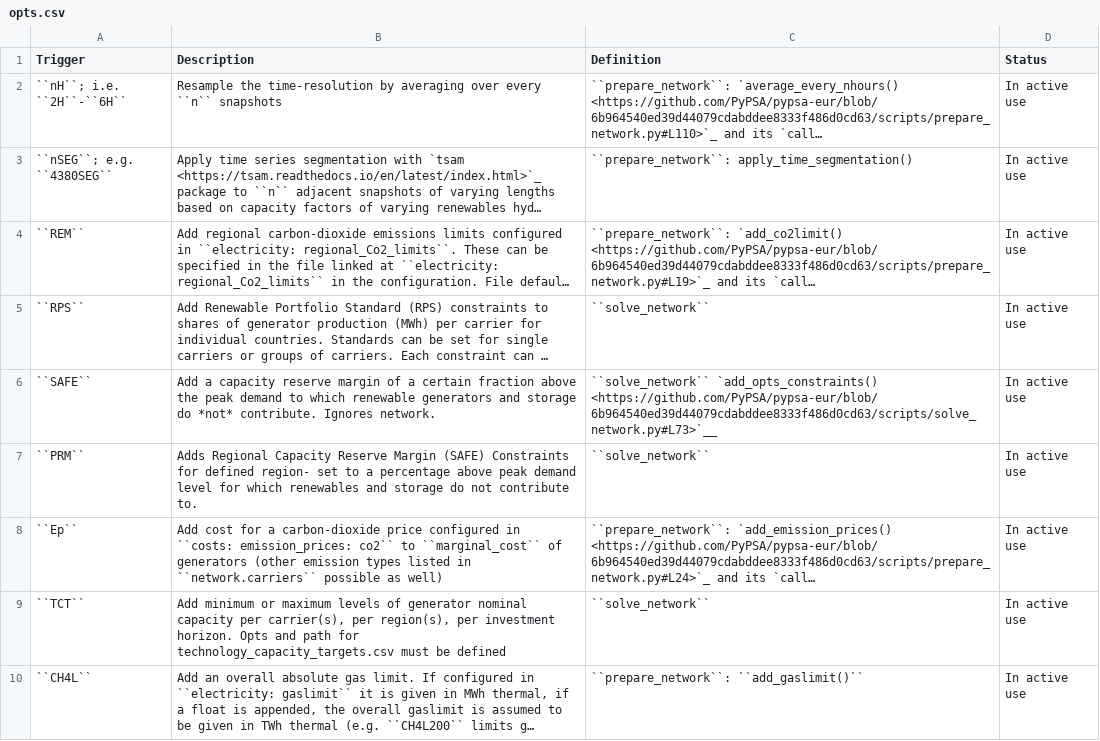
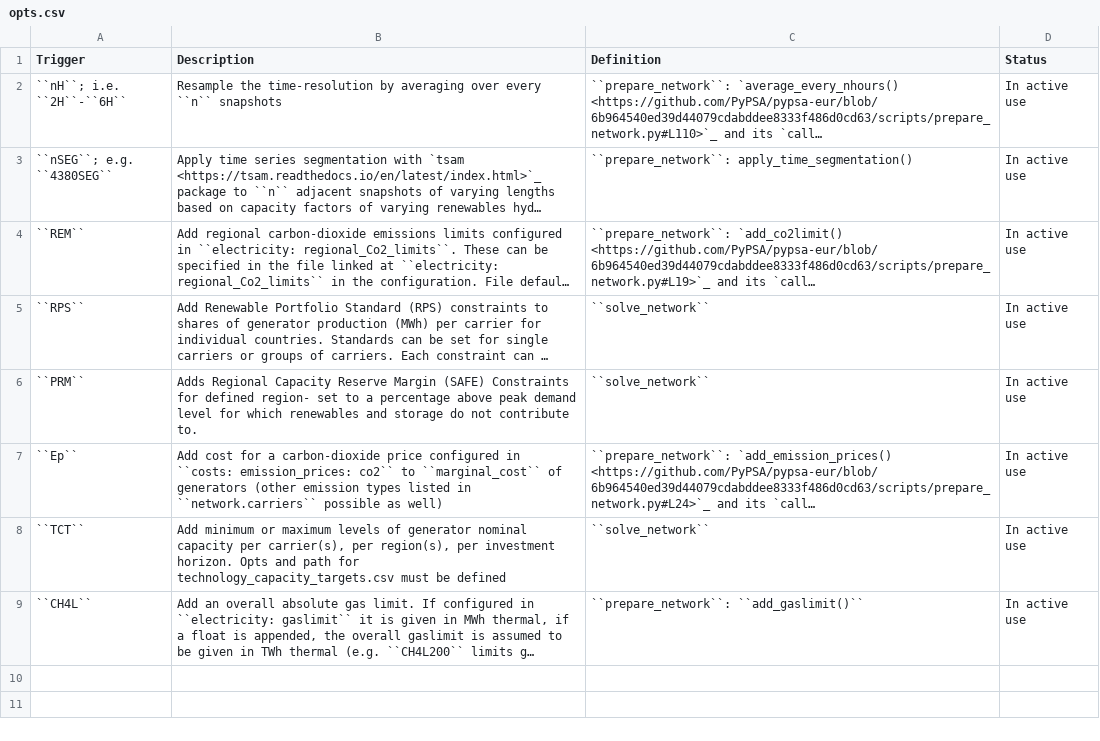
Before and after one commit to PyPSA/pypsa-usa, a CSV file: docs/source/configtables/opts.csv, drawn as a sheet; long unchanged cells end in …; the diff names each change by its address in the sheet, - before the commit and + after, or states it on an @@ line.

Commit message:
docs

```diff
--- a/docs/source/configtables/opts.csv
+++ b/docs/source/configtables/opts.csv
-row 6: ``SAFE`` | Add a capacity reserve margin of a certain fraction above the peak demand to which renewable generators and storage do *not* contribute. Ignores network. | ``solve_network`` `add_opts_constraints() <https://github.com/PyPSA/pypsa-eur/blob/6b964540ed39d44079cdabddee8333f486d0cd63/scripts/solve_network.py#L73>`__ | In active use
```
